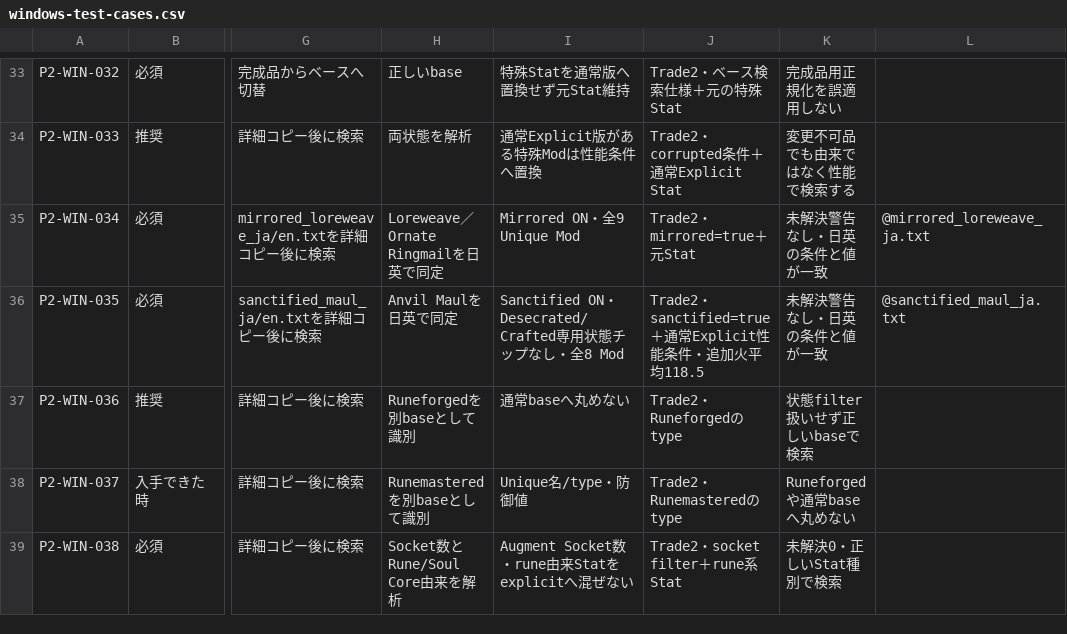
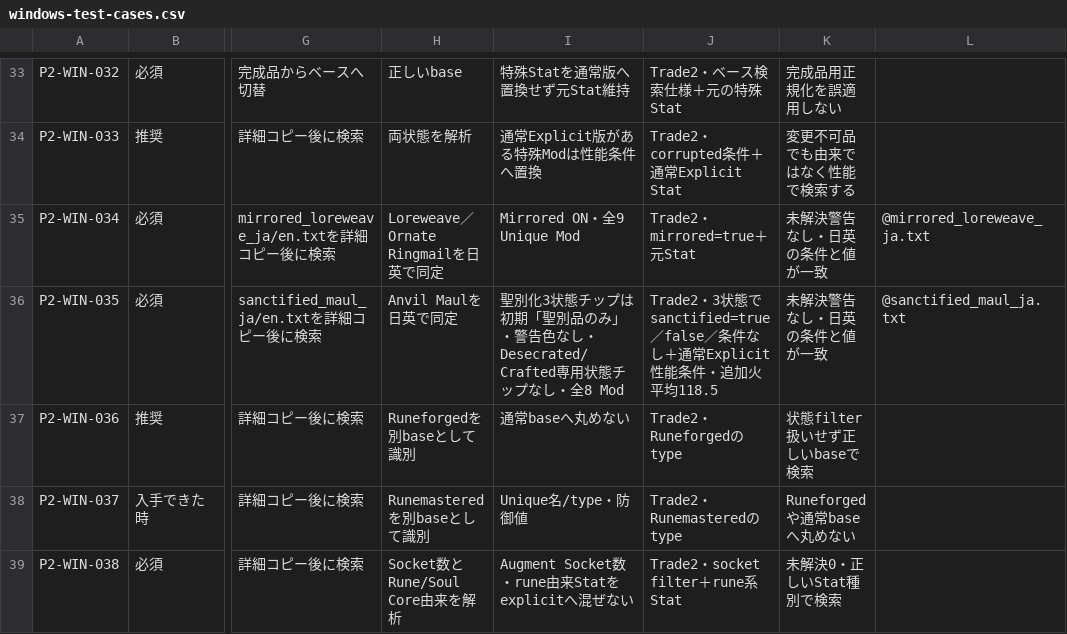
Before and after one commit to buri34/poenavi, a CSV file: docs/poetore-poe2-testing/windows-test-cases.csv, drawn as a sheet; only a part is shown, gaps mark what is left out; the diff names each change by its address in the sheet, - before the commit and + after, or states it on an @@ line.

Commit message:
Add PoE2 sanctified search chip

```diff
--- a/docs/poetore-poe2-testing/windows-test-cases.csv
+++ b/docs/poetore-poe2-testing/windows-test-cases.csv
-I36: Sanctified ON・Desecrated/Crafted…
+I36: 聖別化3状態チップは初期「聖別品のみ」・警告色なし・Desecrated/Crafted…
-J36: Trade2・sanctified=true＋通…
+J36: Trade2・3状態でsanctified=true／false／条件なし＋通…
```
Also changed, not shown: docs/poetore-poe2-testing/windows-test-run.csv, 5 other files.
